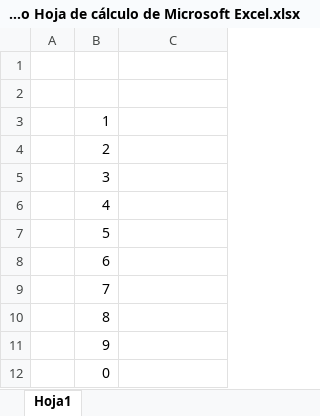
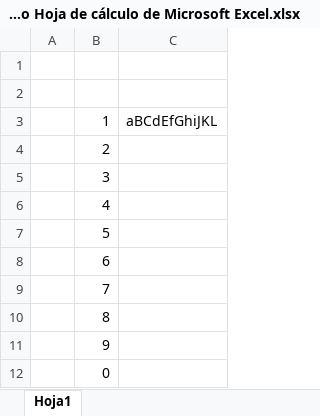
Before and after one commit to MNieto89/CursoBBDD, an Excel workbook: Nuevo Hoja de cálculo de Microsoft Excel.xlsx, sheet Hoja1, drawn as a sheet; values as stored, in another font and other column widths than the file's, no borders; the diff names each change by its address in the sheet, - before the commit and + after, or states it on an @@ line.

Commit message:
cambio

```diff
--- a/Nuevo Hoja de cálculo de Microsoft Excel.xlsx (sheet Hoja1)
+++ b/Nuevo Hoja de cálculo de Microsoft Excel.xlsx (sheet Hoja1)
-C3: (empty)
+C3: aBCdEfGhiJKL
```
